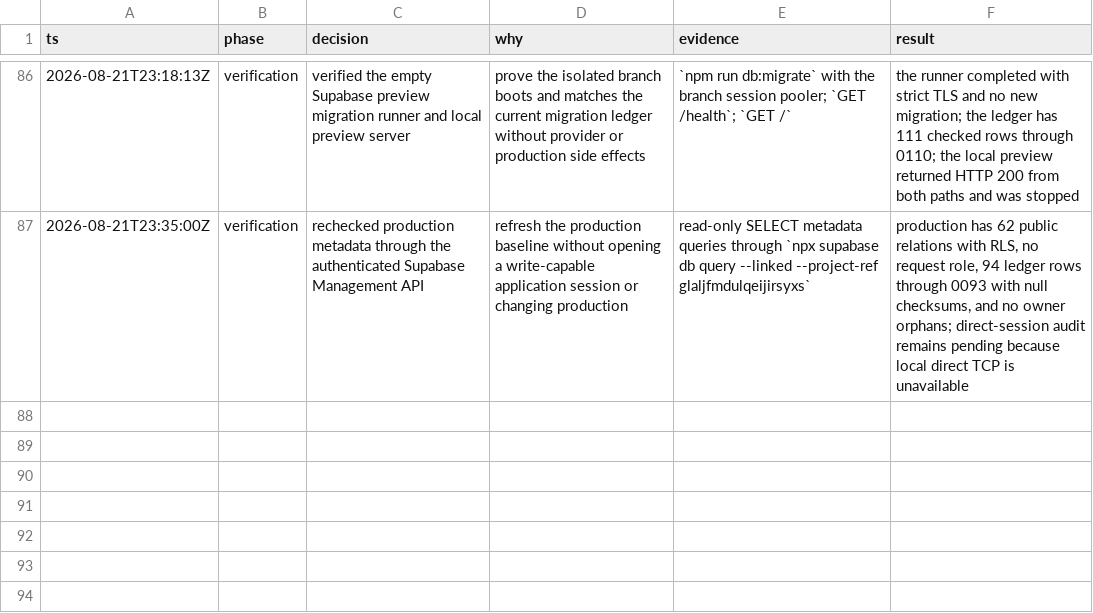
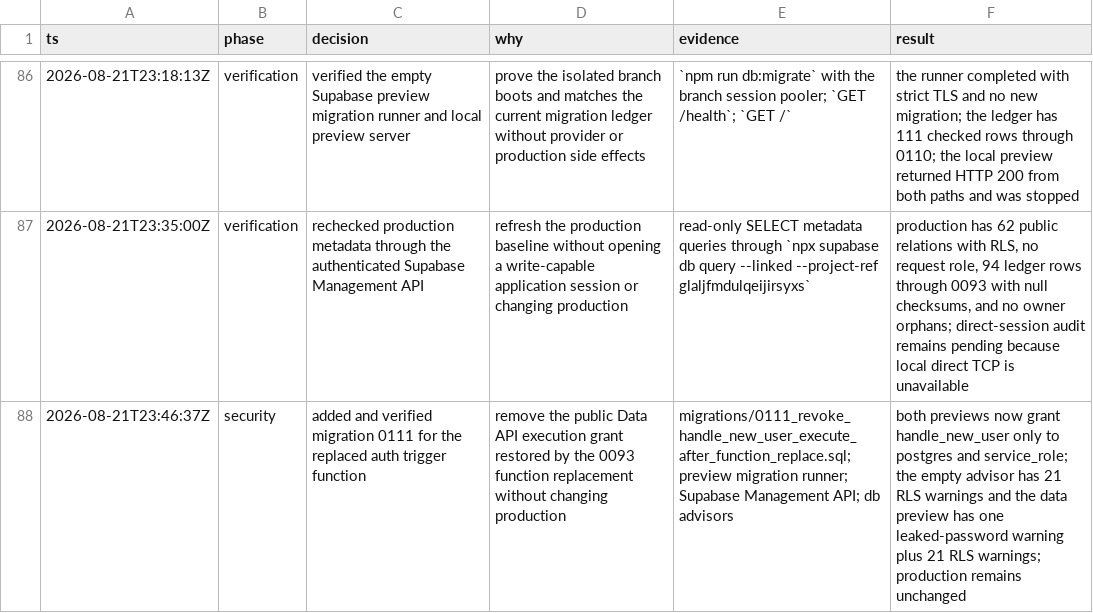
Before and after one commit to litlabs-admin/venture-cite, a TSV file: .audit/project-reset-decisions.tsv, drawn as a sheet; only a part is shown, gaps mark what is left out.

Commit message:
fix: revoke auth trigger rpc access

```diff
--- a/.audit/project-reset-decisions.tsv
+++ b/.audit/project-reset-decisions.tsv
@@ -87 +87,2 @@ ts	phase	decision	why	evidence	result
 2026-08-21T23:35:00Z	verification	rechecked production metadata through the authenticated Supabase Management API	refresh the production baseline without opening a write-capable application session or changing production	read-only SELECT metadata queries through `npx supabase db query --linked --project-ref glaljfmdulqeijirsyxs`	production has 62 public relations with RLS, no request role, 94 ledger rows through 0093 with null checksums, and no owner orphans; direct-session audit remains pending because local direct TCP is unavailable
+2026-08-21T23:46:37Z	security	added and verified migration 0111 for the replaced auth trigger function	remove the public Data API execution grant restored by the 0093 function replacement without changing production	migrations/0111_revoke_handle_new_user_execute_after_function_replace.sql; preview migration runner; Supabase Management API; db advisors	both previews now grant handle_new_user only to postgres and service_role; the empty advisor has 21 RLS warnings and the data preview has one leaked-password warning plus 21 RLS warnings; production remains unchanged
```
Also changed, not shown: 6 other files.
